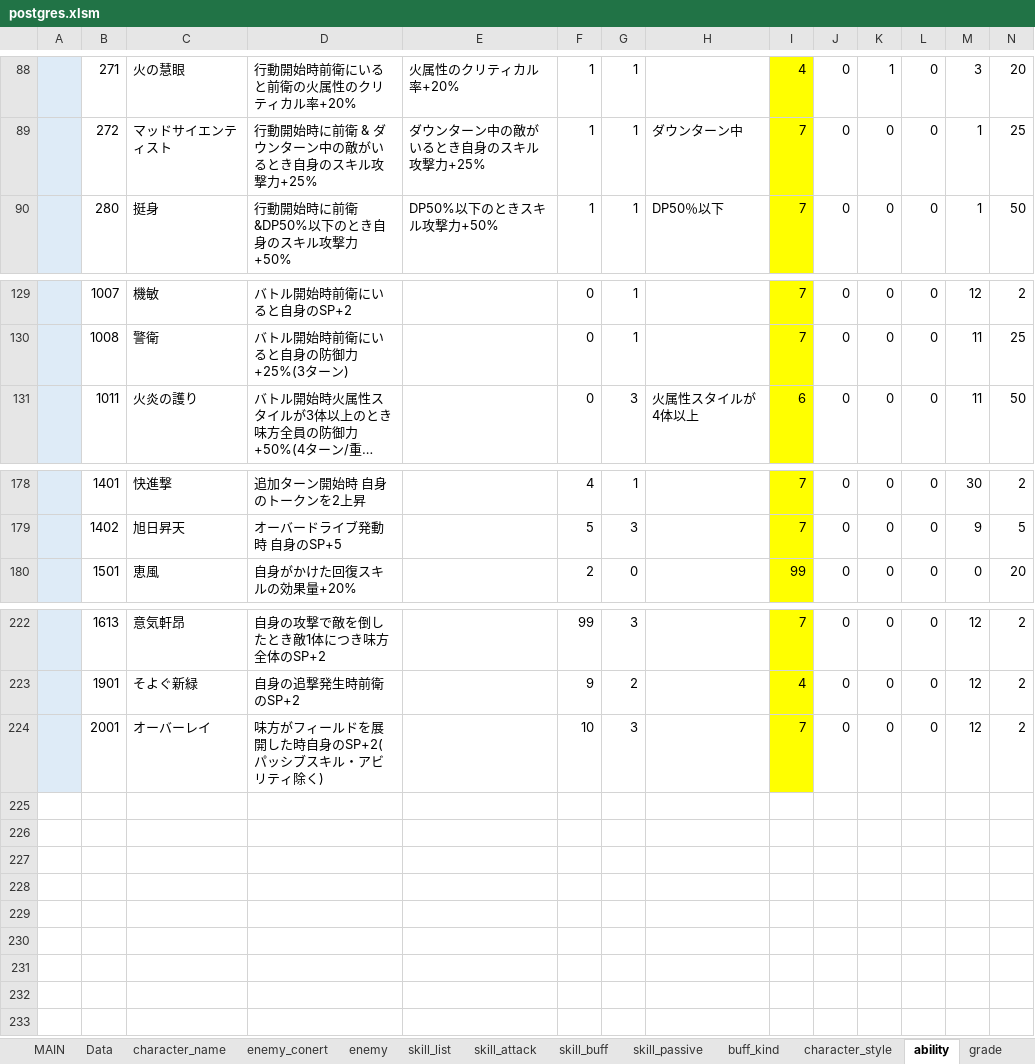
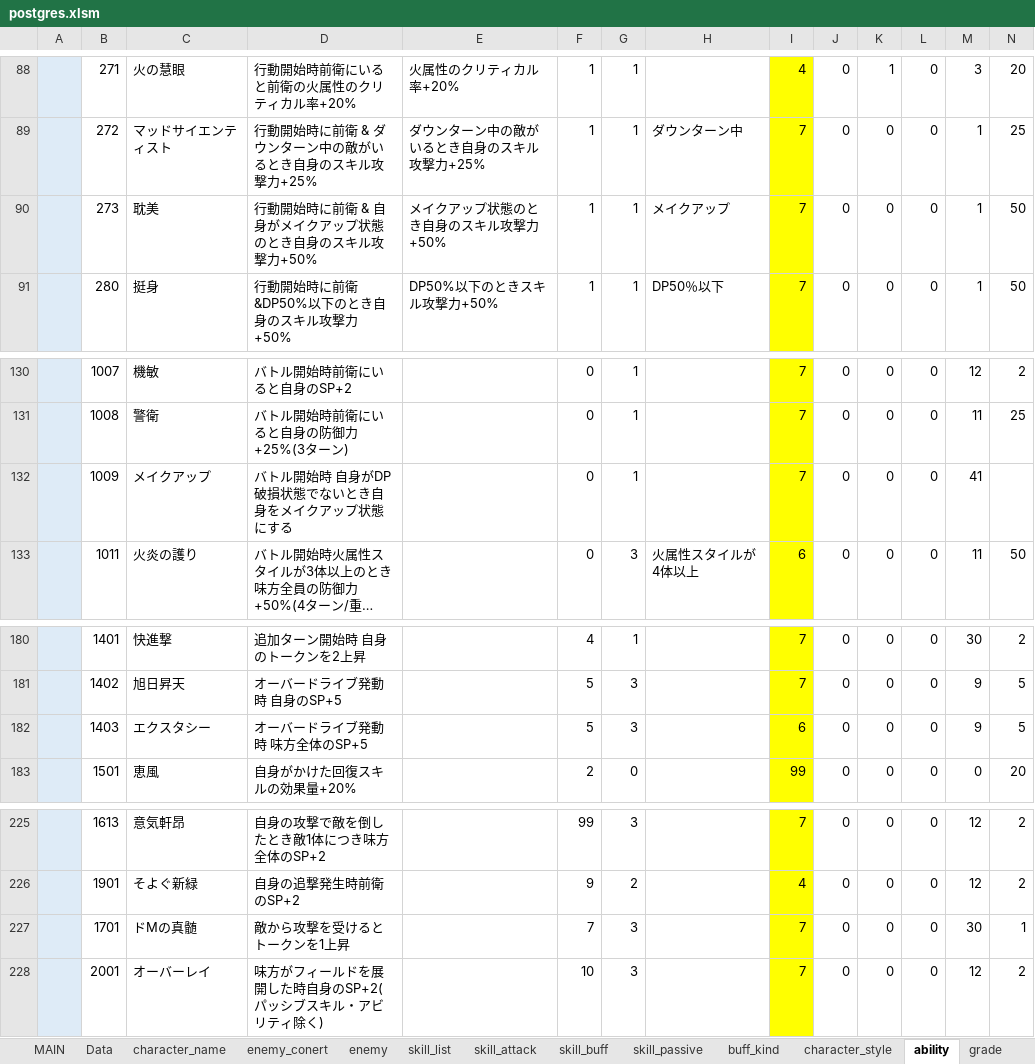
Before and after one commit to reliruleru00/hevburn, an Excel workbook: postgres.xlsm, sheet ability, drawn as a sheet; only a part is shown, gaps mark what is left out; long unchanged cells end in …; values as stored, in another font and other column widths than the file's, no borders; charts and pictures not drawn; rows hold the shown columns only; the diff names each change by its address in the sheet, - before the commit and + after, or states it on an @@ line.

```diff
--- a/postgres.xlsm (sheet ability)
+++ b/postgres.xlsm (sheet ability)
+row 90:  | 273 | 耽美 | 行動開始時に前衛 & 自身がメイクアップ状態のとき自身のスキル攻撃力+50% | メイクアップ状態のとき自身のスキル攻撃力+50% | 1 | 1 | メイクアップ | 7 | 0 | 0 | 0 | 1 | 50
+row 132:  | 1009 | メイクアップ | バトル開始時 自身がDP破損状態でないとき自身をメイクアップ状態にする |  | 0 | 1 |  | 7 | 0 | 0 | 0 | 41
+row 182:  | 1403 | エクスタシー | オーバードライブ発動時 味方全体のSP+5 |  | 5 | 3 |  | 6 | 0 | 0 | 0 | 9 | 5
+row 227:  | 1701 | ドMの真髄 | 敵から攻撃を受けるとトークンを1上昇 |  | 7 | 3 |  | 7 | 0 | 0 | 0 | 30 | 1
```
Also changed, not shown: sheet スタイル登録, sheet skill_buff, sheet skill_list, sheet attack_conert, sheet character_style, sheet skill_attack, 13 other files.
